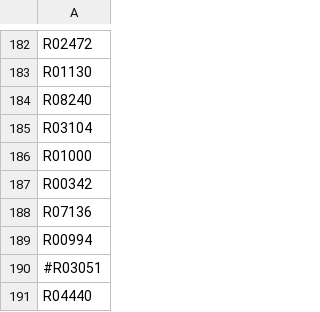
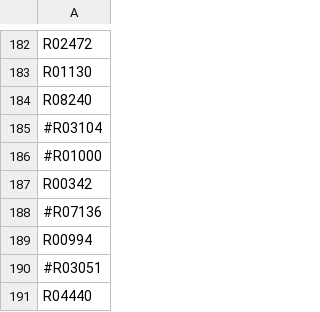
Before and after one commit to zhanglab/GEM-iCbes, a TSV file: New_Cbes_GEM/model_def.tsv, drawn as a sheet; only a part is shown, gaps mark what is left out.

Commit message:
remove R03104, R01000 and R07136, only keep MDH and LDH reaction for gene Athe_1918 based on experimental data from Mike

```diff
--- a/New_Cbes_GEM/model_def.tsv
+++ b/New_Cbes_GEM/model_def.tsv
@@ -184,6 +184,6 @@ R01130
 R08240
-R03104
-R01000
+#R03104
+#R01000
 R00342
-R07136
+#R07136
 R00994
```
